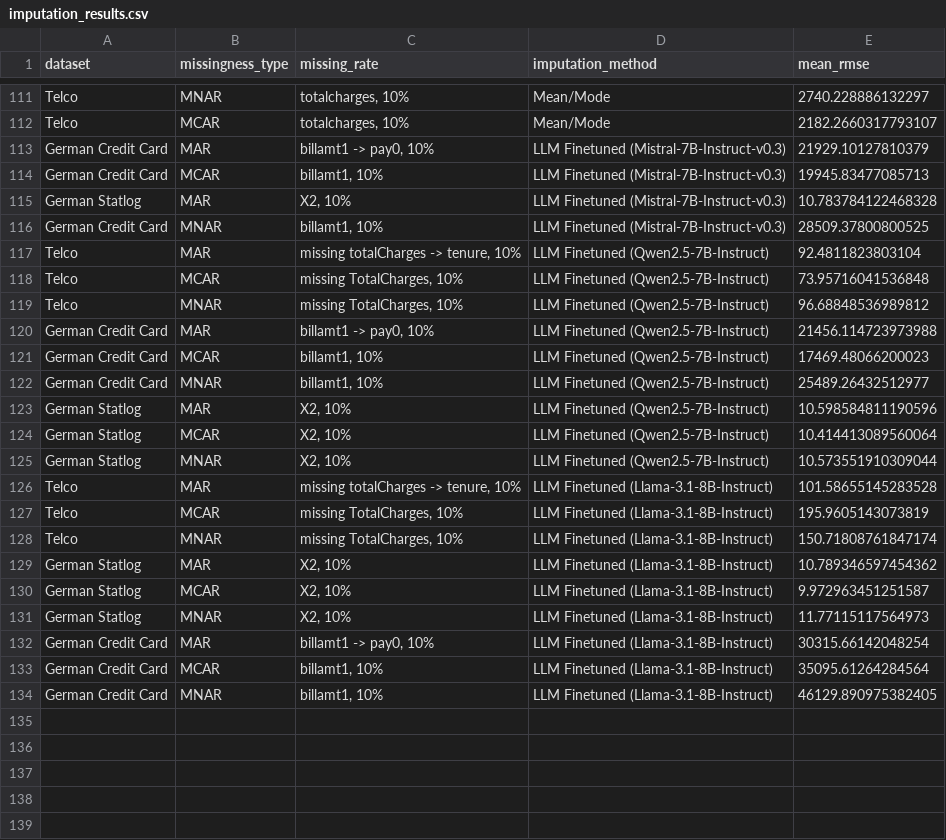
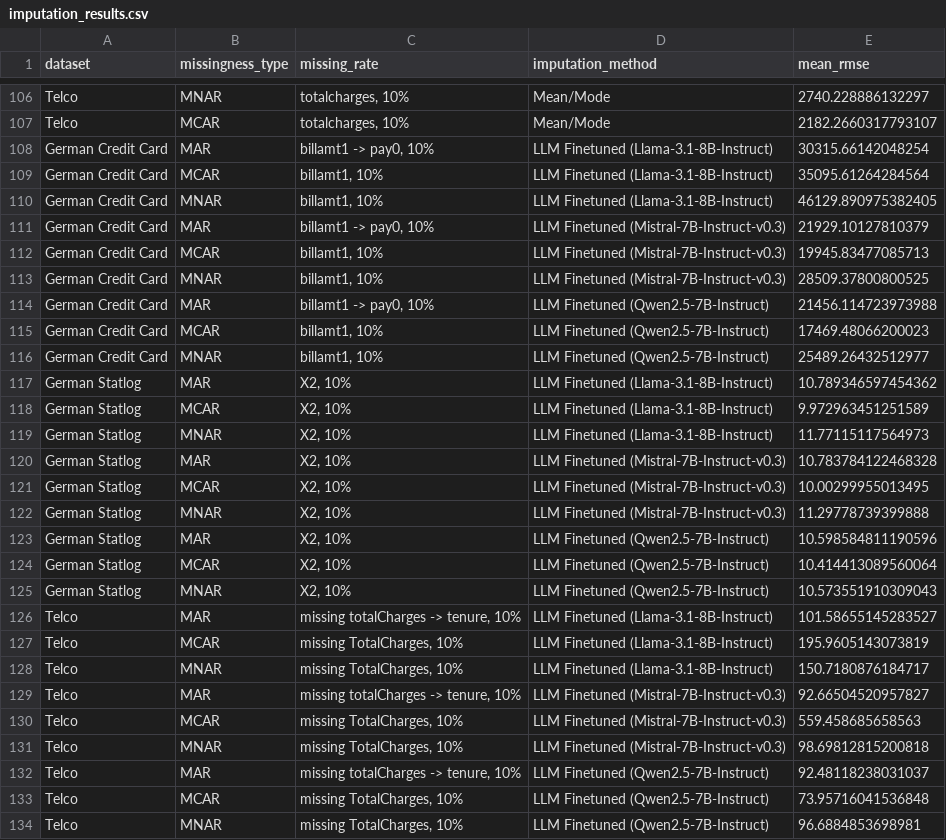
Before and after one commit to jana-wue/masterthesis, a CSV file: data/results/imputation_results.csv, drawn as a sheet; only a part is shown, gaps mark what is left out; the diff covers the shown part only.

```diff
--- a/data/results/imputation_results.csv
+++ b/data/results/imputation_results.csv
@@ -112,9 +107,8 @@ Telco,MNAR,"totalcharges, 10%",Mean/Mode,2740.228886132297
 Telco,MCAR,"totalcharges, 10%",Mean/Mode,2182.2660317793107
+German Credit Card,MAR,"billamt1 -> pay0, 10%",LLM Finetuned (Llama-3.1-8B-Instruct),30315.66142048254
+German Credit Card,MCAR,"billamt1, 10%",LLM Finetuned (Llama-3.1-8B-Instruct),35095.61264284564
+German Credit Card,MNAR,"billamt1, 10%",LLM Finetuned (Llama-3.1-8B-Instruct),46129.890975382405
 German Credit Card,MAR,"billamt1 -> pay0, 10%",LLM Finetuned (Mistral-7B-Instruct-v0.3),21929.10127810379
 German Credit Card,MCAR,"billamt1, 10%",LLM Finetuned (Mistral-7B-Instruct-v0.3),19945.83477085713
-German Statlog,MAR,"X2, 10%",LLM Finetuned (Mistral-7B-Instruct-v0.3),10.783784122468328
 German Credit Card,MNAR,"billamt1, 10%",LLM Finetuned (Mistral-7B-Instruct-v0.3),28509.37800800525
-Telco,MAR,"missing totalCharges -> tenure, 10%",LLM Finetuned (Qwen2.5-7B-Instruct),92.4811823803104
-Telco,MCAR,"missing TotalCharges, 10%",LLM Finetuned (Qwen2.5-7B-Instruct),73.95716041536848
-Telco,MNAR,"missing TotalCharges, 10%",LLM Finetuned (Qwen2.5-7B-Instruct),96.68848536989812
 German Credit Card,MAR,"billamt1 -> pay0, 10%",LLM Finetuned (Qwen2.5-7B-Instruct),21456.114723973988
@@ -122,13 +116,19 @@ German Credit Card,MCAR,"billamt1, 10%",LLM Finetuned (Qwen2.5-7B-Instruct),1746
 German Credit Card,MNAR,"billamt1, 10%",LLM Finetuned (Qwen2.5-7B-Instruct),25489.26432512977
+German Statlog,MAR,"X2, 10%",LLM Finetuned (Llama-3.1-8B-Instruct),10.789346597454362
+German Statlog,MCAR,"X2, 10%",LLM Finetuned (Llama-3.1-8B-Instruct),9.972963451251589
+German Statlog,MNAR,"X2, 10%",LLM Finetuned (Llama-3.1-8B-Instruct),11.77115117564973
+German Statlog,MAR,"X2, 10%",LLM Finetuned (Mistral-7B-Instruct-v0.3),10.783784122468328
+German Statlog,MCAR,"X2, 10%",LLM Finetuned (Mistral-7B-Instruct-v0.3),10.00299955013495
+German Statlog,MNAR,"X2, 10%",LLM Finetuned (Mistral-7B-Instruct-v0.3),11.29778739399888
 German Statlog,MAR,"X2, 10%",LLM Finetuned (Qwen2.5-7B-Instruct),10.598584811190596
 German Statlog,MCAR,"X2, 10%",LLM Finetuned (Qwen2.5-7B-Instruct),10.414413089560064
-German Statlog,MNAR,"X2, 10%",LLM Finetuned (Qwen2.5-7B-Instruct),10.573551910309044
-Telco,MAR,"missing totalCharges -> tenure, 10%",LLM Finetuned (Llama-3.1-8B-Instruct),101.58655145283528
+German Statlog,MNAR,"X2, 10%",LLM Finetuned (Qwen2.5-7B-Instruct),10.573551910309043
+Telco,MAR,"missing totalCharges -> tenure, 10%",LLM Finetuned (Llama-3.1-8B-Instruct),101.58655145283527
 Telco,MCAR,"missing TotalCharges, 10%",LLM Finetuned (Llama-3.1-8B-Instruct),195.9605143073819
-Telco,MNAR,"missing TotalCharges, 10%",LLM Finetuned (Llama-3.1-8B-Instruct),150.71808761847174
-German Statlog,MAR,"X2, 10%",LLM Finetuned (Llama-3.1-8B-Instruct),10.789346597454362
-German Statlog,MCAR,"X2, 10%",LLM Finetuned (Llama-3.1-8B-Instruct),9.972963451251587
-German Statlog,MNAR,"X2, 10%",LLM Finetuned (Llama-3.1-8B-Instruct),11.77115117564973
-German Credit Card,MAR,"billamt1 -> pay0, 10%",LLM Finetuned (Llama-3.1-8B-Instruct),30315.66142048254
-German Credit Card,MCAR,"billamt1, 10%",LLM Finetuned (Llama-3.1-8B-Instruct),35095.61264284564
-German Credit Card,MNAR,"billamt1, 10%",LLM Finetuned (Llama-3.1-8B-Instruct),46129.890975382405
+Telco,MNAR,"missing TotalCharges, 10%",LLM Finetuned (Llama-3.1-8B-Instruct),150.7180876184717
+Telco,MAR,"missing totalCharges -> tenure, 10%",LLM Finetuned (Mistral-7B-Instruct-v0.3),92.66504520957827
+Telco,MCAR,"missing TotalCharges, 10%",LLM Finetuned (Mistral-7B-Instruct-v0.3),559.458685658563
+Telco,MNAR,"missing TotalCharges, 10%",LLM Finetuned (Mistral-7B-Instruct-v0.3),98.69812815200818
+Telco,MAR,"missing totalCharges -> tenure, 10%",LLM Finetuned (Qwen2.5-7B-Instruct),92.48118238031037
+Telco,MCAR,"missing TotalCharges, 10%",LLM Finetuned (Qwen2.5-7B-Instruct),73.95716041536848
+Telco,MNAR,"missing TotalCharges, 10%",LLM Finetuned (Qwen2.5-7B-Instruct),96.6884853698981
```
Also changed, not shown: 3 removed rows elsewhere in this file, data/results/imputation_results_nrsme.csv, data/results/llm_finetuning_results_final.csv, 9 other files.
